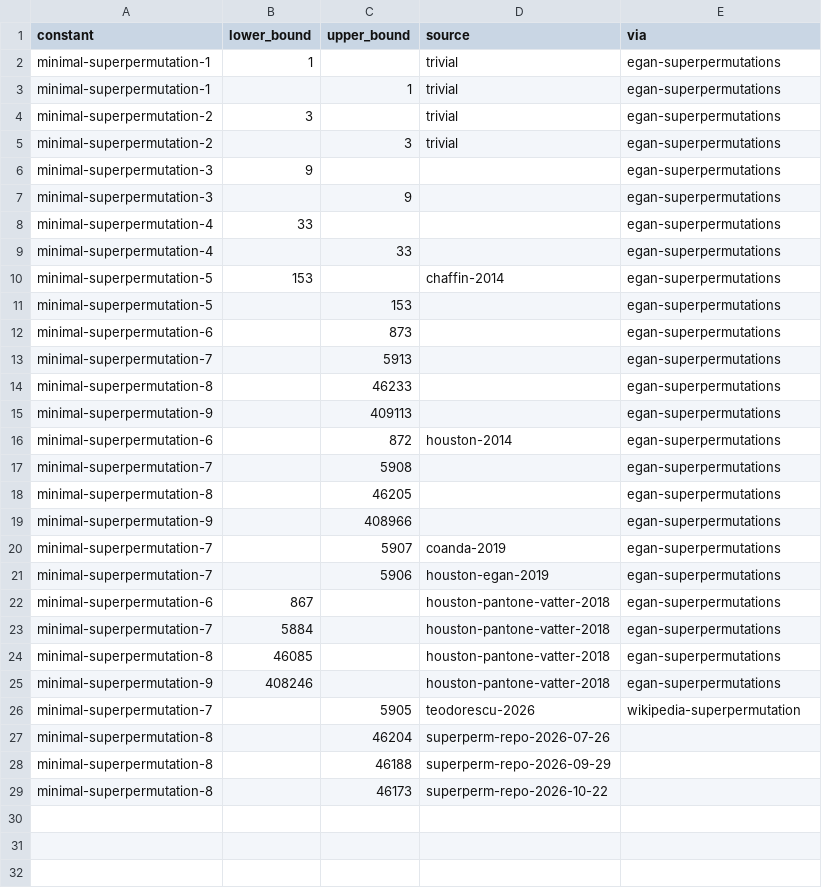
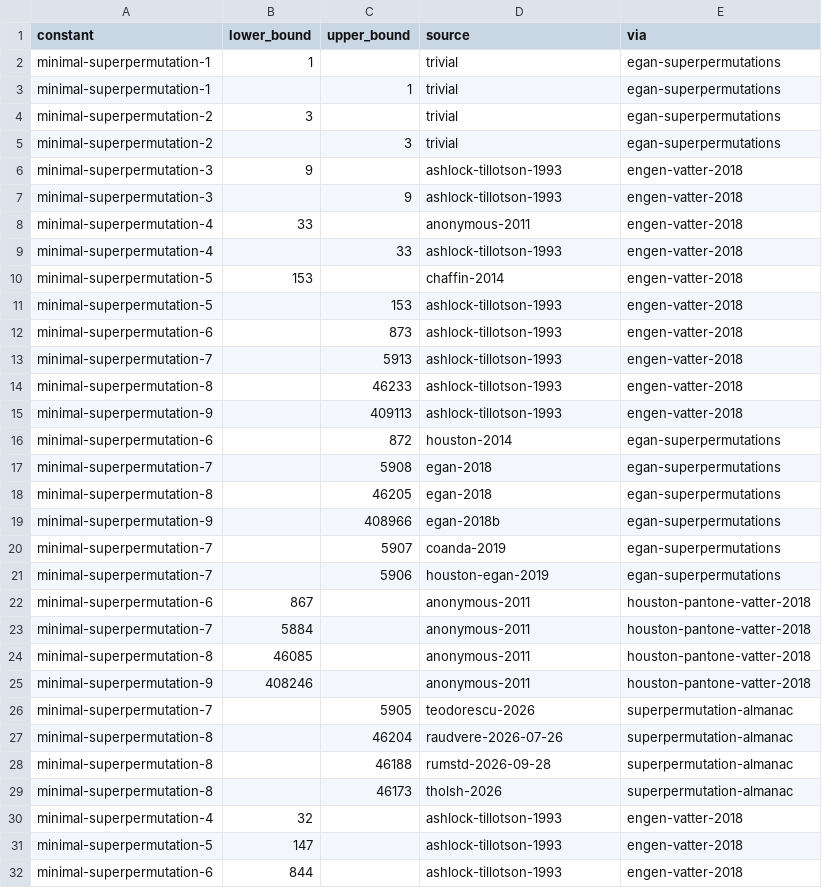
Before and after one commit to bargainlandz-code/leaps-in-bounds, a CSV file: literature/bounds/minimal-superpermutation.csv, drawn as a sheet; only a part is shown; the diff covers the shown part only.

```diff
--- a/literature/bounds/minimal-superpermutation.csv
+++ b/literature/bounds/minimal-superpermutation.csv
@@ -5,25 +5,28 @@ minimal-superpermutation-2,3,,trivial,egan-superpermutations
 minimal-superpermutation-2,,3,trivial,egan-superpermutations
-minimal-superpermutation-3,9,,,egan-superpermutations
-minimal-superpermutation-3,,9,,egan-superpermutations
-minimal-superpermutation-4,33,,,egan-superpermutations
-minimal-superpermutation-4,,33,,egan-superpermutations
-minimal-superpermutation-5,153,,chaffin-2014,egan-superpermutations
-minimal-superpermutation-5,,153,,egan-superpermutations
-minimal-superpermutation-6,,873,,egan-superpermutations
-minimal-superpermutation-7,,5913,,egan-superpermutations
-minimal-superpermutation-8,,46233,,egan-superpermutations
-minimal-superpermutation-9,,409113,,egan-superpermutations
+minimal-superpermutation-3,9,,ashlock-tillotson-1993,engen-vatter-2018
+minimal-superpermutation-3,,9,ashlock-tillotson-1993,engen-vatter-2018
+minimal-superpermutation-4,33,,anonymous-2011,engen-vatter-2018
+minimal-superpermutation-4,,33,ashlock-tillotson-1993,engen-vatter-2018
+minimal-superpermutation-5,153,,chaffin-2014,engen-vatter-2018
+minimal-superpermutation-5,,153,ashlock-tillotson-1993,engen-vatter-2018
+minimal-superpermutation-6,,873,ashlock-tillotson-1993,engen-vatter-2018
+minimal-superpermutation-7,,5913,ashlock-tillotson-1993,engen-vatter-2018
+minimal-superpermutation-8,,46233,ashlock-tillotson-1993,engen-vatter-2018
+minimal-superpermutation-9,,409113,ashlock-tillotson-1993,engen-vatter-2018
 minimal-superpermutation-6,,872,houston-2014,egan-superpermutations
-minimal-superpermutation-7,,5908,,egan-superpermutations
-minimal-superpermutation-8,,46205,,egan-superpermutations
-minimal-superpermutation-9,,408966,,egan-superpermutations
+minimal-superpermutation-7,,5908,egan-2018,egan-superpermutations
+minimal-superpermutation-8,,46205,egan-2018,egan-superpermutations
+minimal-superpermutation-9,,408966,egan-2018b,egan-superpermutations
 minimal-superpermutation-7,,5907,coanda-2019,egan-superpermutations
 minimal-superpermutation-7,,5906,houston-egan-2019,egan-superpermutations
-minimal-superpermutation-6,867,,houston-pantone-vatter-2018,egan-superpermutations
-minimal-superpermutation-7,5884,,houston-pantone-vatter-2018,egan-superpermutations
-minimal-superpermutation-8,46085,,houston-pantone-vatter-2018,egan-superpermutations
-minimal-superpermutation-9,408246,,houston-pantone-vatter-2018,egan-superpermutations
-minimal-superpermutation-7,,5905,teodorescu-2026,wikipedia-superpermutation
-minimal-superpermutation-8,,46204,superperm-repo-2026-07-26,
-minimal-superpermutation-8,,46188,superperm-repo-2026-09-29,
-minimal-superpermutation-8,,46173,superperm-repo-2026-10-22,
+minimal-superpermutation-6,867,,anonymous-2011,houston-pantone-vatter-2018
+minimal-superpermutation-7,5884,,anonymous-2011,houston-pantone-vatter-2018
+minimal-superpermutation-8,46085,,anonymous-2011,houston-pantone-vatter-2018
+minimal-superpermutation-9,408246,,anonymous-2011,houston-pantone-vatter-2018
+minimal-superpermutation-7,,5905,teodorescu-2026,superpermutation-almanac
+minimal-superpermutation-8,,46204,raudvere-2026-07-26,superpermutation-almanac
+minimal-superpermutation-8,,46188,rumstd-2026-09-28,superpermutation-almanac
+minimal-superpermutation-8,,46173,tholsh-2026,superpermutation-almanac
+minimal-superpermutation-4,32,,ashlock-tillotson-1993,engen-vatter-2018
+minimal-superpermutation-5,147,,ashlock-tillotson-1993,engen-vatter-2018
+minimal-superpermutation-6,844,,ashlock-tillotson-1993,engen-vatter-2018
```
Also changed, not shown: 38 added rows elsewhere in this file, literature/bounds/busy-beaver.csv, literature/bounds/golomb-ruler.csv, 5 other files.
